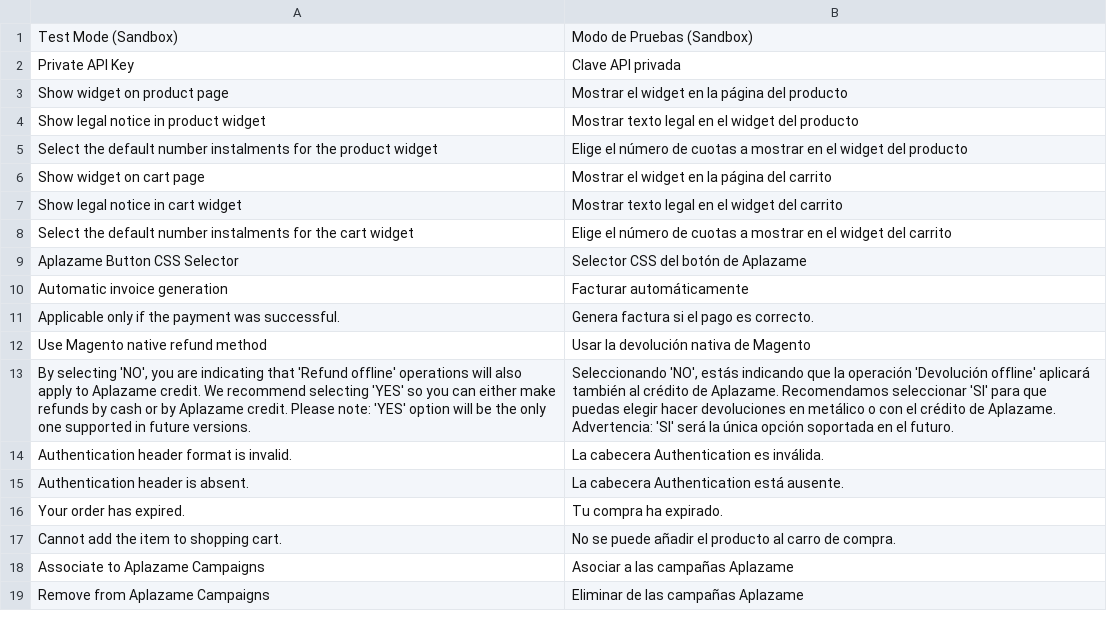
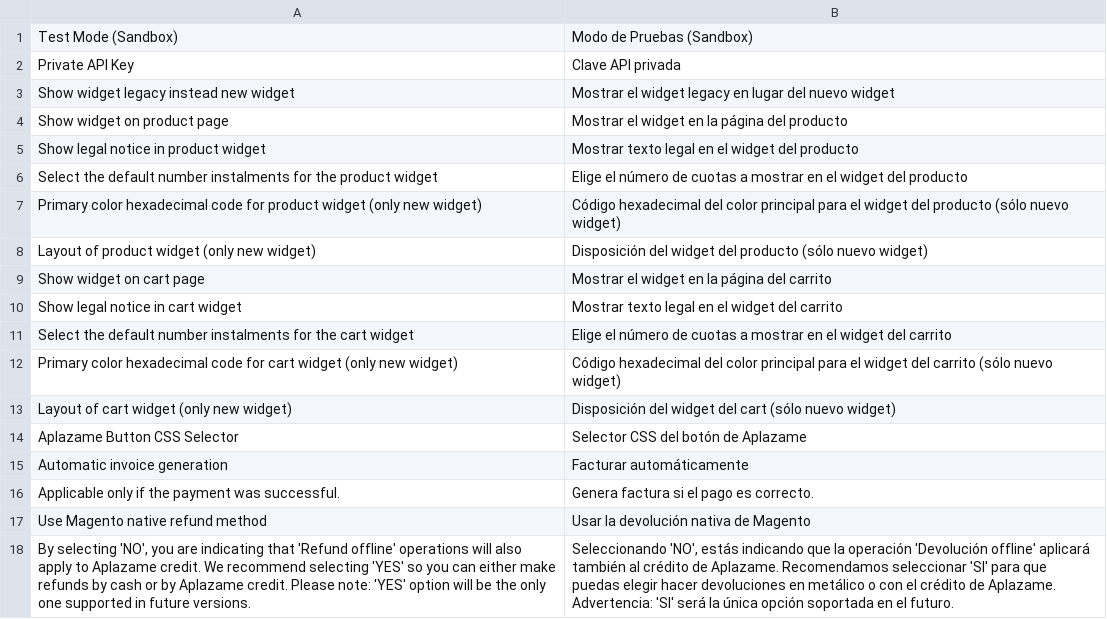
Before and after one commit to aplazame/magento, a CSV file: extension/app/locale/es_ES/Aplazame_Aplazame.csv, drawn as a sheet; only a part is shown; the shorter side is filled out with more unchanged rows; the diff names each change by its address in the sheet, - before the commit and + after, or states it on an @@ line.

Commit message:
Widget v4 (#13)

```diff
--- a/extension/app/locale/es_ES/Aplazame_Aplazame.csv
+++ b/extension/app/locale/es_ES/Aplazame_Aplazame.csv
+row 3: Show widget legacy instead new widget | Mostrar el widget legacy en lugar del nuevo widget
+row 7: Primary color hexadecimal code for product widget (only new widget) | Código hexadecimal del color principal para el widget del producto (sólo nuevo widget)
+row 8: Layout of product widget (only new widget) | Disposición del widget del producto (sólo nuevo widget)
+row 12: Primary color hexadecimal code for cart widget (only new widget) | Código hexadecimal del color principal para el widget del carrito (sólo nuevo widget)
+row 13: Layout of cart widget (only new widget) | Disposición del widget del cart (sólo nuevo widget)
```
Also changed, not shown: 9 other files.
